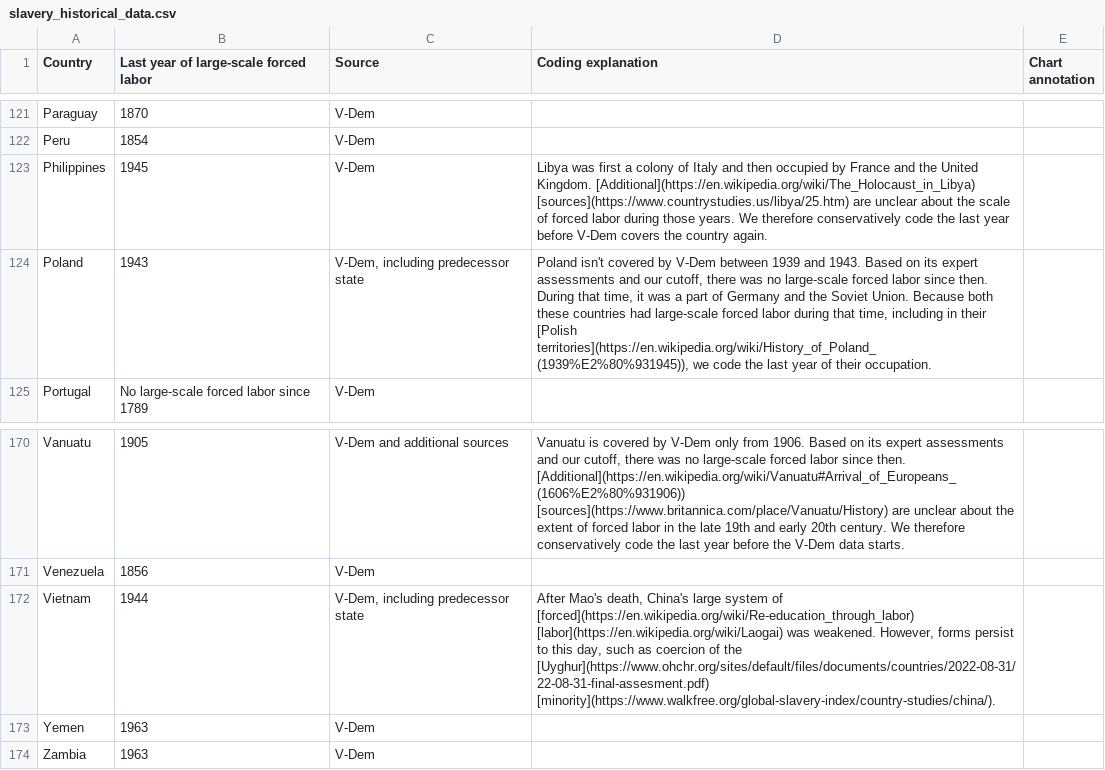
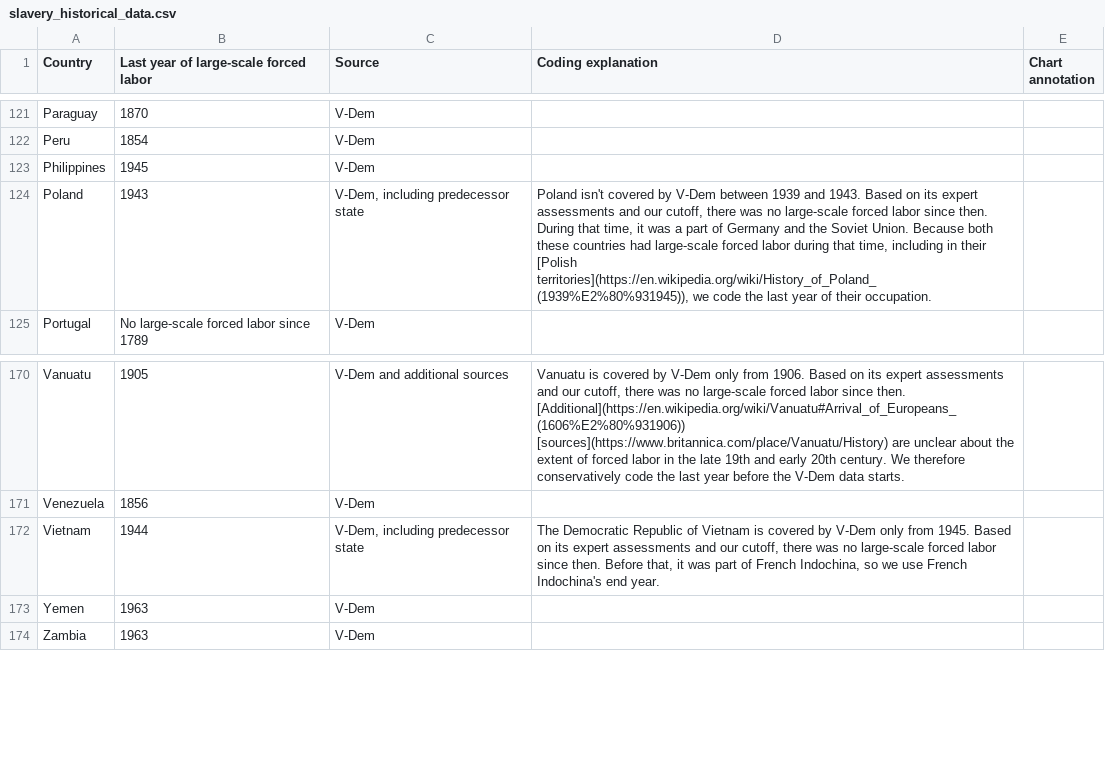
Before and after one commit to owid/etl, a CSV file: docs/analyses/slavery_historical_data/slavery_historical_data.csv, drawn as a sheet; only a part is shown, gaps mark what is left out.

Commit message:
Fix comments on Philippines and Vietnam

```diff
--- a/docs/analyses/slavery_historical_data/slavery_historical_data.csv
+++ b/docs/analyses/slavery_historical_data/slavery_historical_data.csv
@@ -122,3 +122,3 @@ Paraguay,1870,V-Dem,,
 Peru,1854,V-Dem,,
-Philippines,1945,V-Dem,Libya was first a colony of Italy and then occupied by France and the United Kingdom. [Additional](https://en.wikipedia.org/wiki/The_Holocaust_in_Libya) [sources](https://www.countrystudies.us/libya/25.htm) are unclear about the scale of forced labor during those years. We therefore conservatively code the last year before V-Dem covers the country again.,
+Philippines,1945,V-Dem,,
 Poland,1943,"V-Dem, including predecessor state","Poland isn't covered by V-Dem between 1939 and 1943. Based on its expert assessments and our cutoff, there was no large-scale forced labor since then. During that time, it was a part of Germany and the Soviet Union. Because both these countries had large-scale forced labor during that time, including in their [Polish territories](https://en.wikipedia.org/wiki/History_of_Poland_(1939%E2%80%931945)), we code the last year of their occupation.",
@@ -171,3 +171,3 @@ Vanuatu,1905,V-Dem and additional sources,"Vanuatu is covered by V-Dem only from
 Venezuela,1856,V-Dem,,
-Vietnam,1944,"V-Dem, including predecessor state","After Mao's death, China's large system of [forced](https://en.wikipedia.org/wiki/Re-education_through_labor) [labor](https://en.wikipedia.org/wiki/Laogai) was weakened. However, forms persist to this day, such as coercion of the [Uyghur](https://www.ohchr.org/sites/default/files/documents/countries/2022-08-31/22-08-31-final-assesment.pdf) [minority](https://www.walkfree.org/global-slavery-index/country-studies/china/).",
+Vietnam,1944,"V-Dem, including predecessor state","The Democratic Republic of Vietnam is covered by V-Dem only from 1945. Based on its expert assessments and our cutoff, there was no large-scale forced labor since then. Before that, it was part of French Indochina, so we use French Indochina's end year.",
 Yemen,1963,V-Dem,,
```
